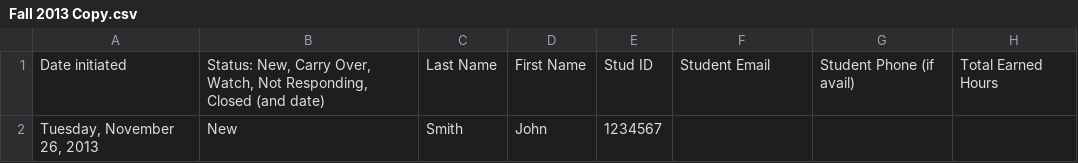
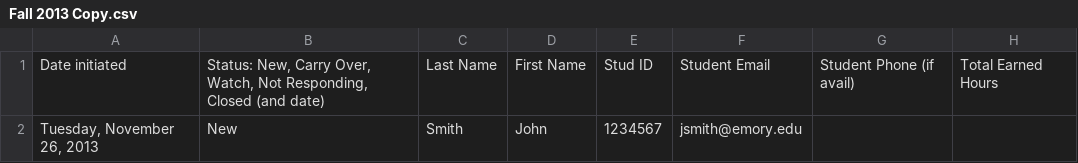
Before and after one commit to AlexAjax/TheSheetTest, a CSV file: Fall 2013 Copy.csv, drawn as a sheet; only a part is shown; the diff names each change by its address in the sheet, - before the commit and + after, or states it on an @@ line.

Commit message:
Update Fall 2013 Copy.csv
Added email address for John Smith.

```diff
--- a/Fall 2013 Copy.csv
+++ b/Fall 2013 Copy.csv
-F2: (empty)
+F2: jsmith@emory.edu
```
